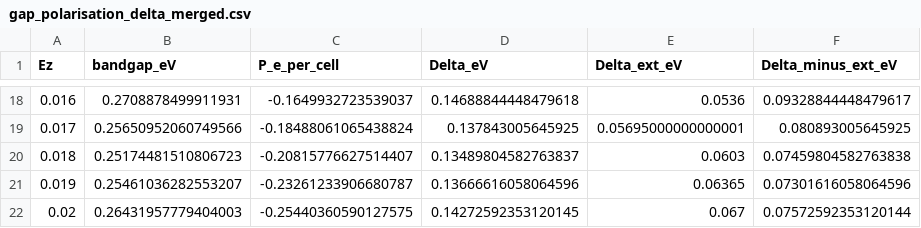
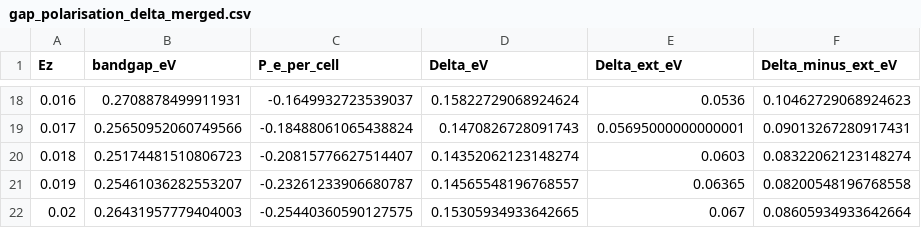
Before and after one commit to NexganGH/DFT_QMB, a CSV file: 2_graphene_bilayers/scripts/tight_binding/gpw/gap_polarisation_delta_merged.csv, drawn as a sheet; only a part is shown, gaps mark what is left out; the diff covers the shown part only.

```diff
--- a/2_graphene_bilayers/scripts/tight_binding/gpw/gap_polarisation_delta_merged.csv
+++ b/2_graphene_bilayers/scripts/tight_binding/gpw/gap_polarisation_delta_merged.csv
@@ -18,5 +18,5 @@ Ez,bandgap_eV,P_e_per_cell,Delta_eV,Delta_ext_eV,Delta_minus_ext_eV
-0.016,0.2708878499911931,-0.1649932723539037,0.14688844448479618,0.0536,0.09328844448479617
-0.017,0.25650952060749566,-0.18488061065438824,0.137843005645925,0.05695000000000001,0.080893005645925
-0.018,0.25174481510806723,-0.20815776627514407,0.13489804582763837,0.0603,0.07459804582763838
-0.019,0.25461036282553207,-0.23261233906680787,0.13666616058064596,0.06365,0.07301616058064596
-0.02,0.26431957779404003,-0.25440360590127575,0.14272592353120145,0.067,0.07572592353120144
+0.016,0.2708878499911931,-0.1649932723539037,0.15822729068924624,0.0536,0.10462729068924623
+0.017,0.25650952060749566,-0.18488061065438824,0.1470826728091743,0.05695000000000001,0.09013267280917431
+0.018,0.25174481510806723,-0.20815776627514407,0.14352062123148274,0.0603,0.08322062123148274
+0.019,0.25461036282553207,-0.23261233906680787,0.14565548196768557,0.06365,0.08200548196768558
+0.02,0.26431957779404003,-0.25440360590127575,0.15305934933642665,0.067,0.08605934933642664
```
Also changed, not shown: 32 edited cells elsewhere in this file, 2_graphene_bilayers/scripts/tight_binding/gpw/self_consistent_tb_results.csv, 2 other files.
